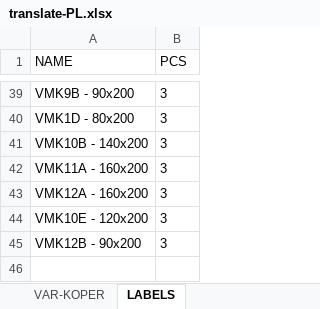
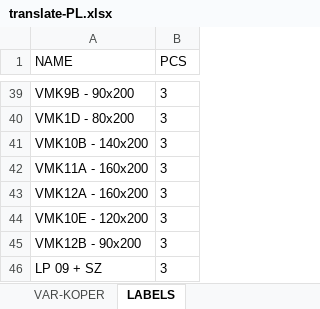
Before and after one commit to xaxamagyar/padrew-objednavka, an Excel workbook: translate-PL.xlsx, sheet LABELS, drawn as a sheet; only a part is shown, gaps mark what is left out; values as stored, in another font and other column widths than the file's, no borders; the diff names each change by its address in the sheet, - before the commit and + after, or states it on an @@ line.

Commit message:
Automatická aktualizace překladové databáze z webové aplikace

```diff
--- a/translate-PL.xlsx (sheet LABELS)
+++ b/translate-PL.xlsx (sheet LABELS)
+row 46: LP 09 + SZ | 3
```
